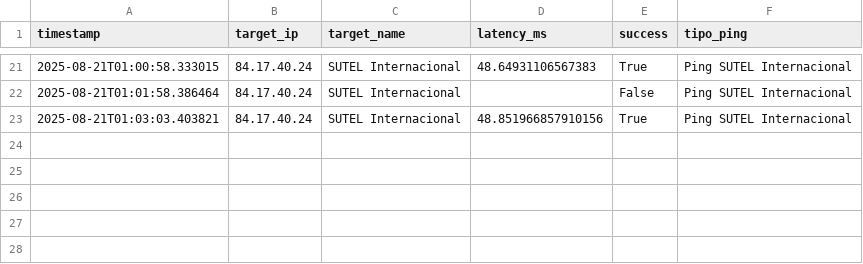
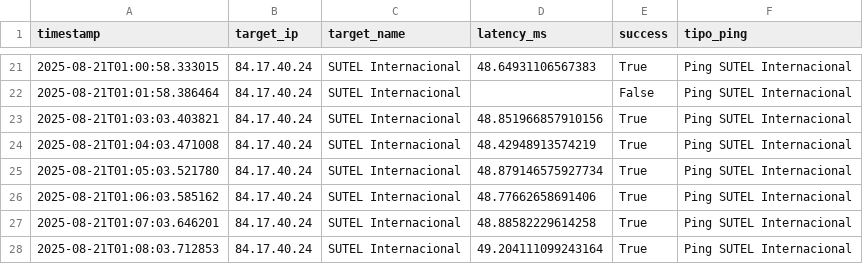
Before and after one commit to NUCsMonitoreo/sondas-data, a CSV file: data/Ping Sutel SUTEL Internacional_OLT Punto Rojo 1.csv, drawn as a sheet; only a part is shown, gaps mark what is left out; the diff names each change by its address in the sheet, - before the commit and + after, or states it on an @@ line.

```diff
--- a/data/Ping Sutel SUTEL Internacional_OLT Punto Rojo 1.csv
+++ b/data/Ping Sutel SUTEL Internacional_OLT Punto Rojo 1.csv
+row 24: 2025-08-21T01:04:03.471008 | 84.17.40.24 | SUTEL Internacional | 48.42948913574219 | True | Ping SUTEL Internacional
+row 25: 2025-08-21T01:05:03.521780 | 84.17.40.24 | SUTEL Internacional | 48.879146575927734 | True | Ping SUTEL Internacional
+row 26: 2025-08-21T01:06:03.585162 | 84.17.40.24 | SUTEL Internacional | 48.77662658691406 | True | Ping SUTEL Internacional
+row 27: 2025-08-21T01:07:03.646201 | 84.17.40.24 | SUTEL Internacional | 48.88582229614258 | True | Ping SUTEL Internacional
+row 28: 2025-08-21T01:08:03.712853 | 84.17.40.24 | SUTEL Internacional | 49.204111099243164 | True | Ping SUTEL Internacional
```
Also changed, not shown: data/Ping Sutel SUTEL Local_OLT Punto Rojo 1.csv, data/Speedtest_OLT Punto Rojo 1.csv, 1 other file.
